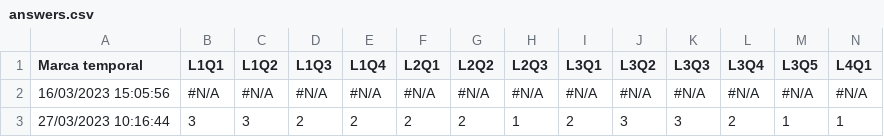
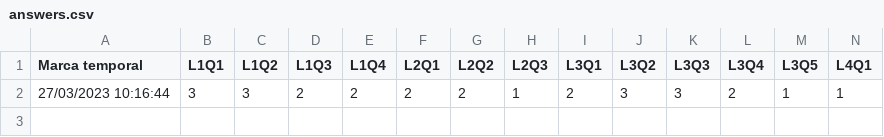
Before and after one commit to MatheusFeijoo/smr, a CSV file: answers.csv, drawn as a sheet; only a part is shown; rows hold the shown columns only; the diff names each change by its address in the sheet, - before the commit and + after, or states it on an @@ line.

```diff
--- a/answers.csv
+++ b/answers.csv
-row 2: 16/03/2023 15:05:56 | #N/A | #N/A | #N/A | #N/A | #N/A | #N/A | #N/A | #N/A | #N/A | #N/A | #N/A | #N/A | #N/A
```
Also changed, not shown: 1 other file.
